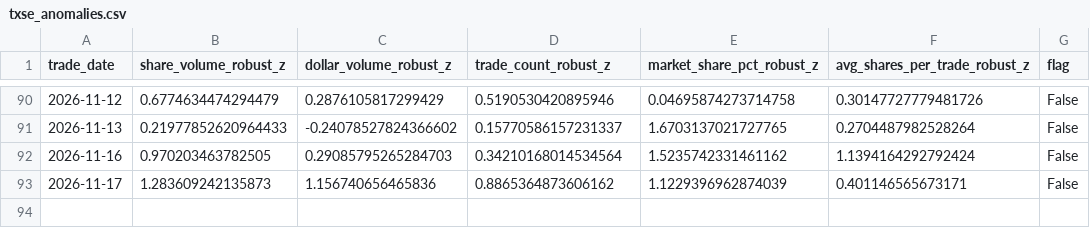
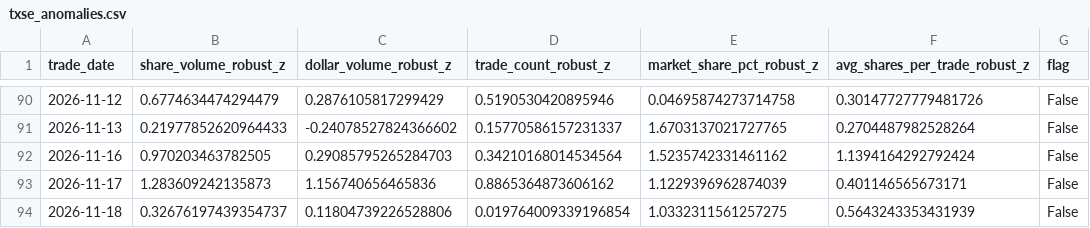
Before and after one commit to MarcusRWDTCU/TXSE-Volume-Scraper, a CSV file: data/txse_anomalies.csv, drawn as a sheet; only a part is shown, gaps mark what is left out.

```diff
--- a/data/txse_anomalies.csv
+++ b/data/txse_anomalies.csv
@@ -93 +93,2 @@ trade_date,share_volume_robust_z,dollar_volume_robust_z,trade_count_robust_z,mar
 2026-11-17,1.283609242135873,1.156740656465836,0.8865364873606162,1.1229396962874039,0.401146565673171,False
+2026-11-18,0.32676197439354737,0.11804739226528806,0.019764009339196854,1.0332311561257275,0.5643243353431939,False
```
Also changed, not shown: data/raw/market_history_2026.csv, data/txse_daily.csv, 18 other files.
